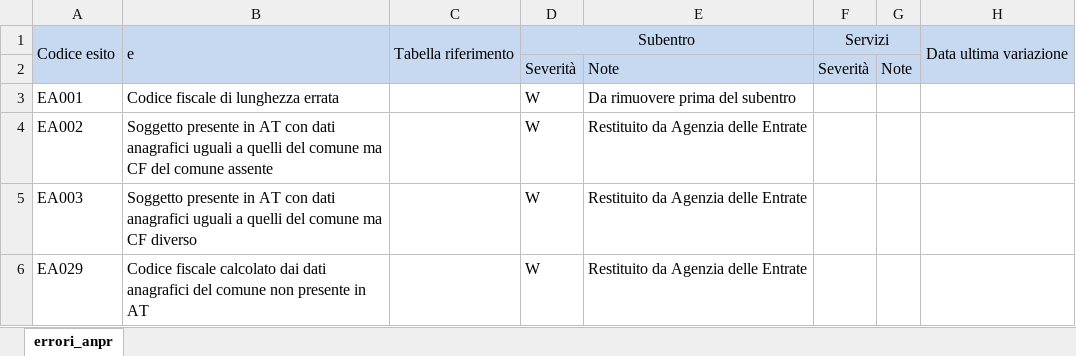
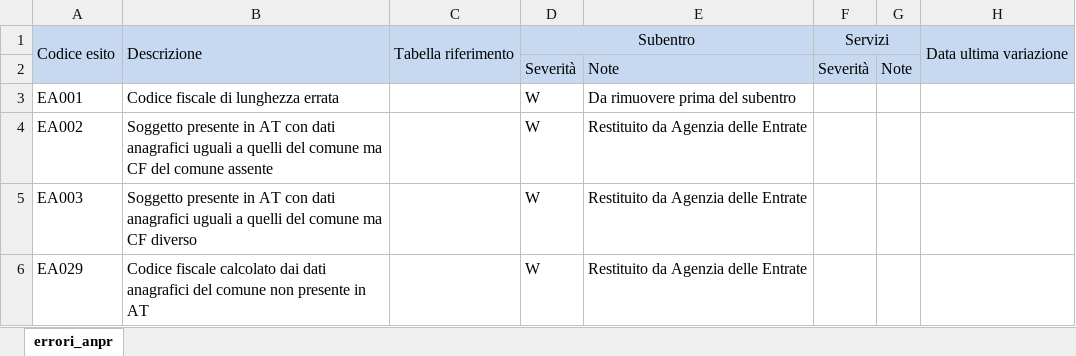
Before and after one commit to italia/anpr, an Excel workbook: src/_static/xlsx/tab_elenco_errori_anpr.xlsx, sheet errori_anpr, drawn as a sheet; only a part is shown; values as stored, in another font and other column widths than the file's, no borders; the diff covers the shown part only; the diff names each change by its address in the sheet, - before the commit and + after, or states it on an @@ line.

```diff
--- a/src/_static/xlsx/tab_elenco_errori_anpr.xlsx (sheet errori_anpr)
+++ b/src/_static/xlsx/tab_elenco_errori_anpr.xlsx (sheet errori_anpr)
-B1: e
+B1: Descrizione
```
Also changed, not shown: 9 added rows and 3 removed rows elsewhere in this sheet, src/_static/xlsx/tab_tabella_40___elenco_dei_consolati.xlsx, src/_static/xlsx/tab_tabella_41___stati_territori_consolati.xlsx, 12 other files.
